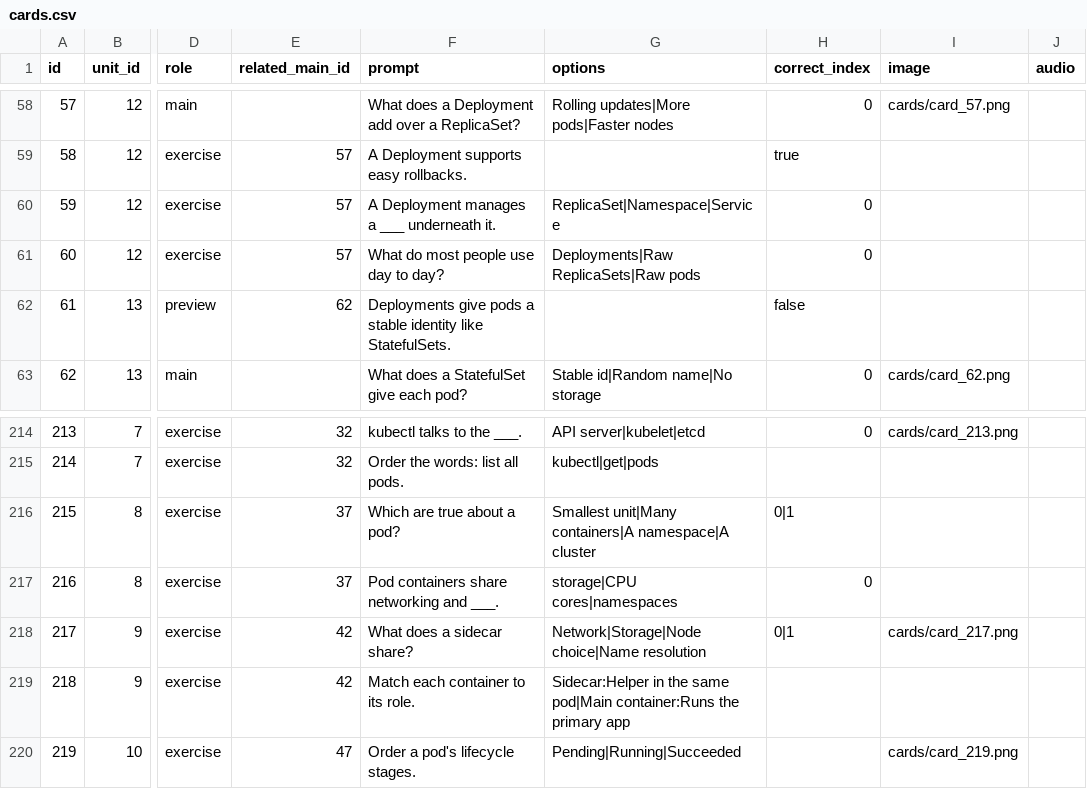
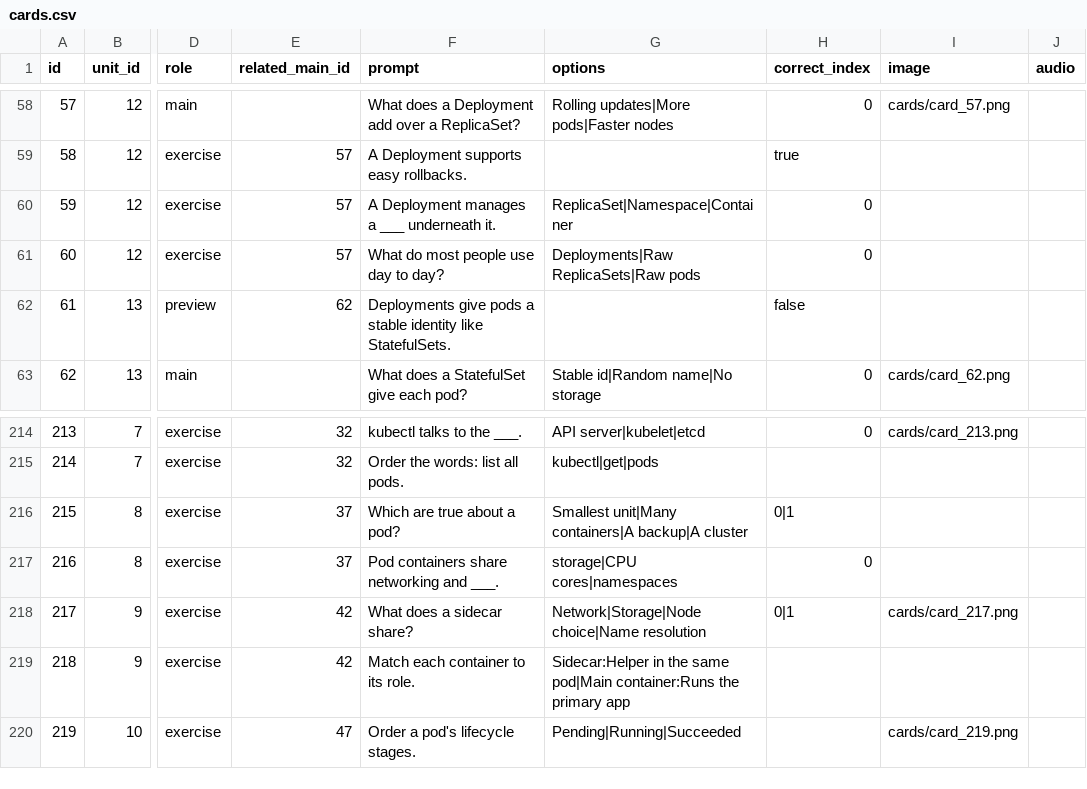
Before and after one commit to yaaddi-courses/kubernetes-fundamentals, a CSV file: source/cards.csv, drawn as a sheet; only a part is shown, gaps mark what is left out; the diff names each change by its address in the sheet, - before the commit and + after, or states it on an @@ line.

```diff
--- a/source/cards.csv
+++ b/source/cards.csv
-G60 (options): ReplicaSet|Namespace|Service
+G60 (options): ReplicaSet|Namespace|Container
-G216 (options): …unit|Many containers|A namespace|A cluster
+G216 (options): …unit|Many containers|A backup|A cluster
```
Also changed, not shown: source/glossary.csv, 1 other file.
